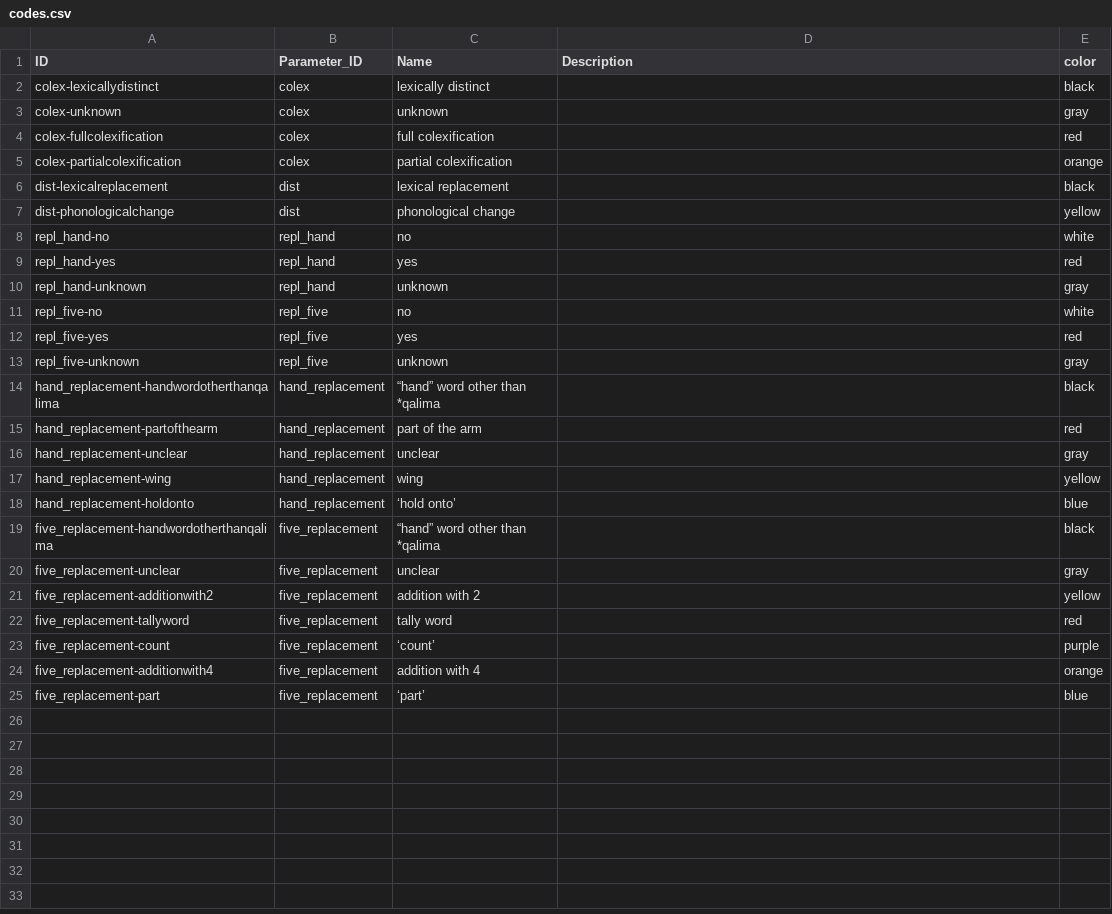
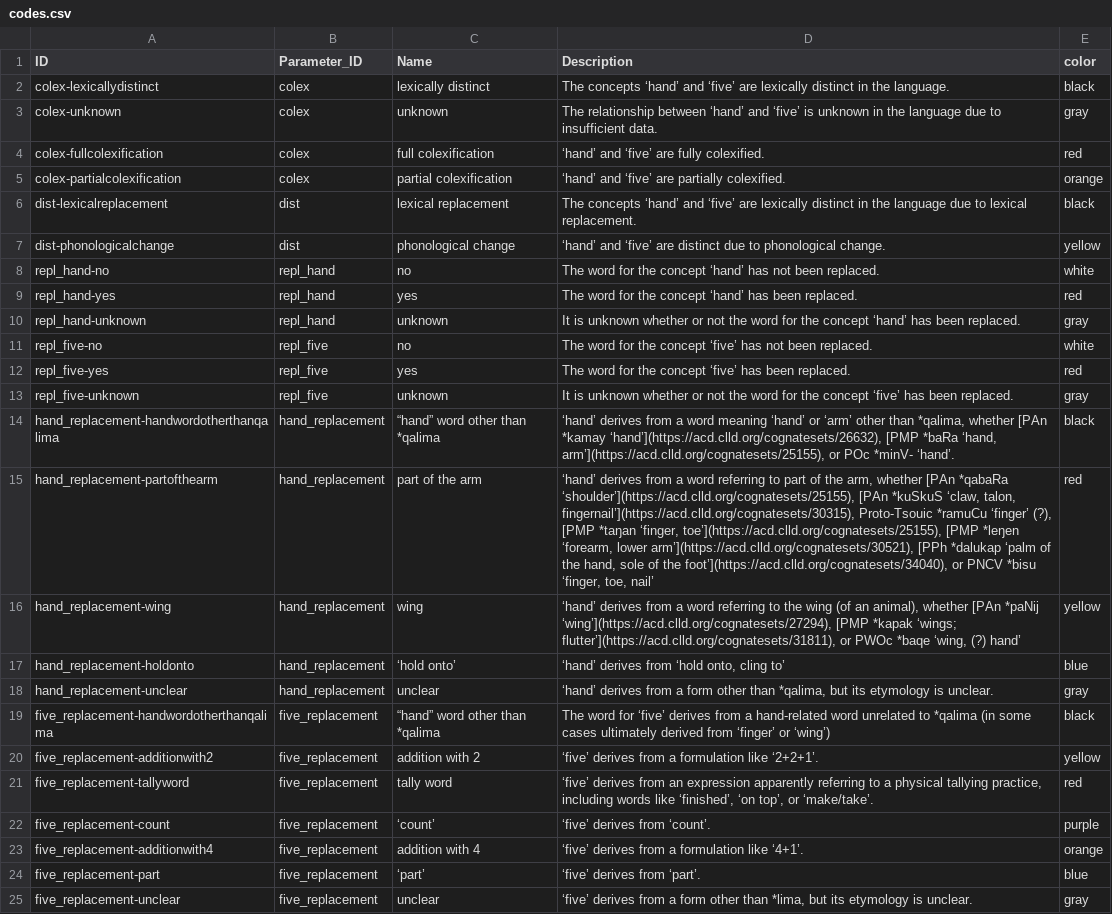
Before and after one commit to cldf-datasets/barlowhandandfive, a CSV file: cldf/codes.csv, drawn as a sheet.

```diff
--- a/cldf/codes.csv
+++ b/cldf/codes.csv
@@ -1,25 +1,25 @@
 ID,Parameter_ID,Name,Description,color
-colex-lexicallydistinct,colex,lexically distinct,,black
-colex-unknown,colex,unknown,,gray
-colex-fullcolexification,colex,full colexification,,red
-colex-partialcolexification,colex,partial colexification,,orange
-dist-lexicalreplacement,dist,lexical replacement,,black
-dist-phonologicalchange,dist,phonological change,,yellow
-repl_hand-no,repl_hand,no,,white
-repl_hand-yes,repl_hand,yes,,red
-repl_hand-unknown,repl_hand,unknown,,gray
-repl_five-no,repl_five,no,,white
-repl_five-yes,repl_five,yes,,red
-repl_five-unknown,repl_five,unknown,,gray
-hand_replacement-handwordotherthanqalima,hand_replacement,“hand” word other than *qalima,,black
-hand_replacement-partofthearm,hand_replacement,part of the arm,,red
-hand_replacement-unclear,hand_replacement,unclear,,gray
-hand_replacement-wing,hand_replacement,wing,,yellow
-hand_replacement-holdonto,hand_replacement,‘hold onto’,,blue
-five_replacement-handwordotherthanqalima,five_replacement,“hand” word other than *qalima,,black
-five_replacement-unclear,five_replacement,unclear,,gray
-five_replacement-additionwith2,five_replacement,addition with 2,,yellow
-five_replacement-tallyword,five_replacement,tally word,,red
-five_replacement-count,five_replacement,‘count’,,purple
-five_replacement-additionwith4,five_replacement,addition with 4,,orange
-five_replacement-part,five_replacement,‘part’,,blue
+colex-lexicallydistinct,colex,lexically distinct,The concepts ‘hand’ and ‘five’ are lexically distinct in the language.,black
+colex-unknown,colex,unknown,The relationship between ‘hand’ and ‘five’ is unknown in the language due to insufficient data.,gray
+colex-fullcolexification,colex,full colexification,‘hand’ and ‘five’ are fully colexified.,red
+colex-partialcolexification,colex,partial colexification,‘hand’ and ‘five’ are partially colexified.,orange
+dist-lexicalreplacement,dist,lexical replacement,The concepts ‘hand’ and ‘five’ are lexically distinct in the language due to lexical replacement.,black
+dist-phonologicalchange,dist,phonological change,‘hand’ and ‘five’ are distinct due to phonological change.,yellow
+repl_hand-no,repl_hand,no,The word for the concept ‘hand’ has not been replaced.,white
+repl_hand-yes,repl_hand,yes, The word for the concept ‘hand’ has been replaced.,red
+repl_hand-unknown,repl_hand,unknown,It is unknown whether or not the word for the concept ‘hand’ has been replaced.,gray
+repl_five-no,repl_five,no,The word for the concept ‘five’ has not been replaced.,white
+repl_five-yes,repl_five,yes,The word for the concept ‘five’ has been replaced.,red
+repl_five-unknown,repl_five,unknown,It is unknown whether or not the word for the concept ‘five’ has been replaced.,gray
+hand_replacement-handwordotherthanqalima,hand_replacement,“hand” word other than *qalima,"‘hand’ derives from a word meaning ‘hand’ or ‘arm’ other than *qalima, whether [PAn *kamay ‘hand’](https://acd.clld.org/cognatesets/26632), [PMP *baRa ‘hand, arm’](https://acd.clld.org/cognatesets/25155), or POc *minV- ‘hand’.",black
+hand_replacement-partofthearm,hand_replacement,part of the arm,"‘hand’ derives from a word referring to part of the arm, whether [PAn *qabaRa ‘shoulder’](https://acd.clld.org/cognatesets/25155), [PAn *kuSkuS ‘claw, talon, fingernail’](https://acd.clld.org/cognatesets/30315), Proto-Tsouic *ramuCu ‘finger’ (?), [PMP *taŋan ‘finger, toe’](https://acd.clld.org/cognatesets/25155), [PMP *leŋen ‘forearm, lower arm’](https://acd.clld.org/cognatesets/30521), [PPh *dalukap ‘palm of the hand, sole of the foot’](https://acd.clld.org/cognatesets/34040), or PNCV *bisu ‘finger, toe, nail’",red
+hand_replacement-wing,hand_replacement,wing,"‘hand’ derives from a word referring to the wing (of an animal), whether [PAn *paNij ‘wing’](https://acd.clld.org/cognatesets/27294), [PMP *kapak ‘wings; flutter’](https://acd.clld.org/cognatesets/31811), or PWOc *baqe ‘wing, (?) hand’",yellow
+hand_replacement-holdonto,hand_replacement,‘hold onto’,"‘hand’ derives from ‘hold onto, cling to’",blue
+hand_replacement-unclear,hand_replacement,unclear,"‘hand’ derives from a form other than *qalima, but its etymology is unclear.",gray
+five_replacement-handwordotherthanqalima,five_replacement,“hand” word other than *qalima,The word for ‘five’ derives from a hand-related word unrelated to *qalima (in some cases ultimately derived from ‘finger’ or ‘wing’),black
+five_replacement-additionwith2,five_replacement,addition with 2,‘five’ derives from a formulation like ‘2+2+1’.,yellow
+five_replacement-tallyword,five_replacement,tally word,"‘five’ derives from an expression apparently referring to a physical tallying practice, including words like ‘finished’, ‘on top’, or ‘make/take’.",red
+five_replacement-count,five_replacement,‘count’,‘five’ derives from ‘count’.,purple
+five_replacement-additionwith4,five_replacement,addition with 4,‘five’ derives from a formulation like ‘4+1’.,orange
+five_replacement-part,five_replacement,‘part’,‘five’ derives from ‘part’.,blue
+five_replacement-unclear,five_replacement,unclear,"‘five’ derives from a form other than *lima, but its etymology is unclear.",gray
```
Also changed, not shown: cldf/languages.csv, cldf/parameters.csv, 13 other files.
